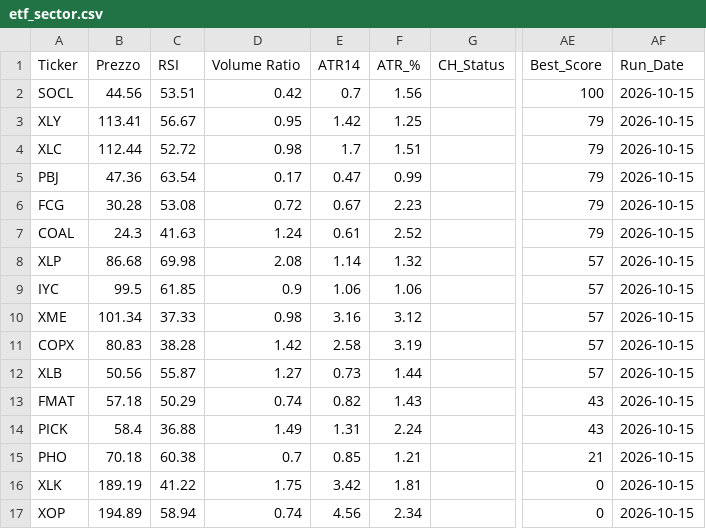
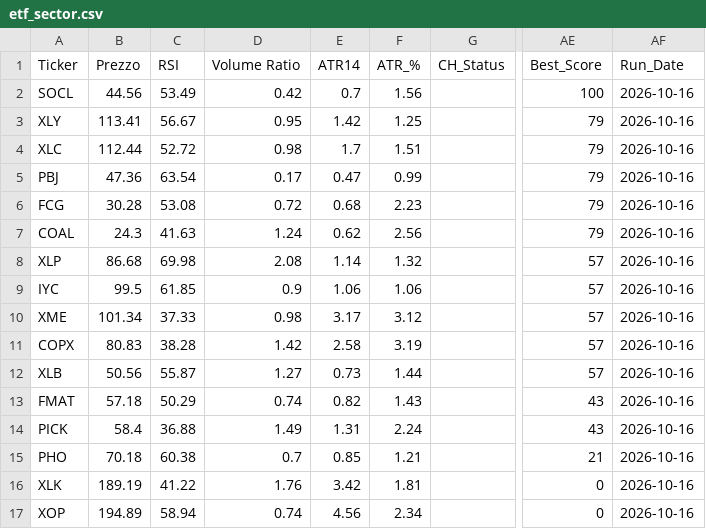
Before and after one commit to nikthetrip/Patterns-Screener, a CSV file: data/etf_sector.csv, drawn as a sheet; only a part is shown, gaps mark what is left out; the diff names each change by its address in the sheet, - before the commit and + after, or states it on an @@ line.

```diff
--- a/data/etf_sector.csv
+++ b/data/etf_sector.csv
-C2 (RSI): 53.51
+C2 (RSI): 53.49
-AF2:AF17 (Run_Date): 2026-10-15
+AF2:AF17 (Run_Date): 2026-10-16
-E6 (ATR14): 0.67
+E6 (ATR14): 0.68
-E7 (ATR14): 0.61
+E7 (ATR14): 0.62
-F7 (ATR_%): 2.52
+F7 (ATR_%): 2.56
-E10 (ATR14): 3.16
+E10 (ATR14): 3.17
-D16 (Volume Ratio): 1.75
+D16 (Volume Ratio): 1.76
```
Also changed, not shown: data/fundamentals_stocks.csv, data/stocks_4H.csv, 2 other files.
